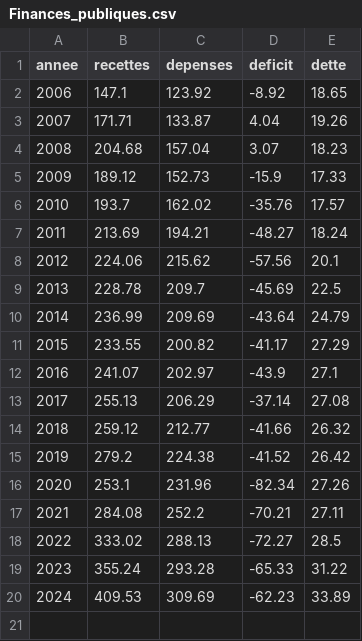
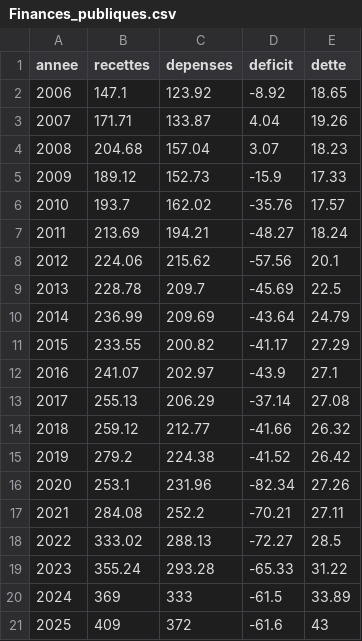
Before and after one commit to senchi-dev/data-lab, a CSV file: data/Finances_publiques.csv, drawn as a sheet.

```diff
--- a/data/Finances_publiques.csv
+++ b/data/Finances_publiques.csv
@@ -19,2 +19,3 @@ annee,recettes,depenses,deficit,dette
 2023,355.24,293.28,-65.33,31.22
-2024,409.53,309.69,-62.23,33.89
+2024,369,333,-61.5,33.89
+2025,409,372,-61.6,43
```
Also changed, not shown: public/features.csv, 3 other files.
